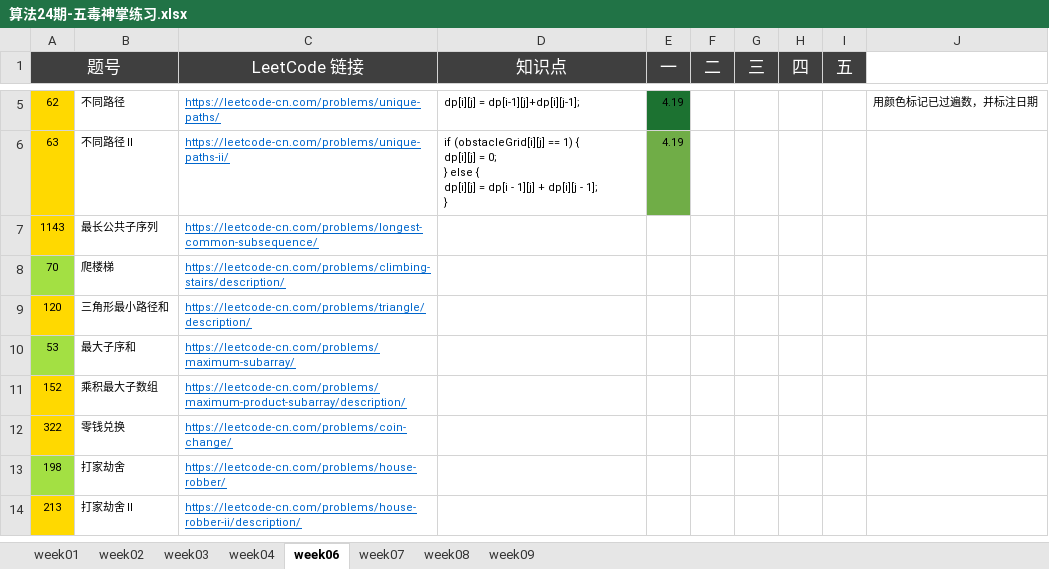
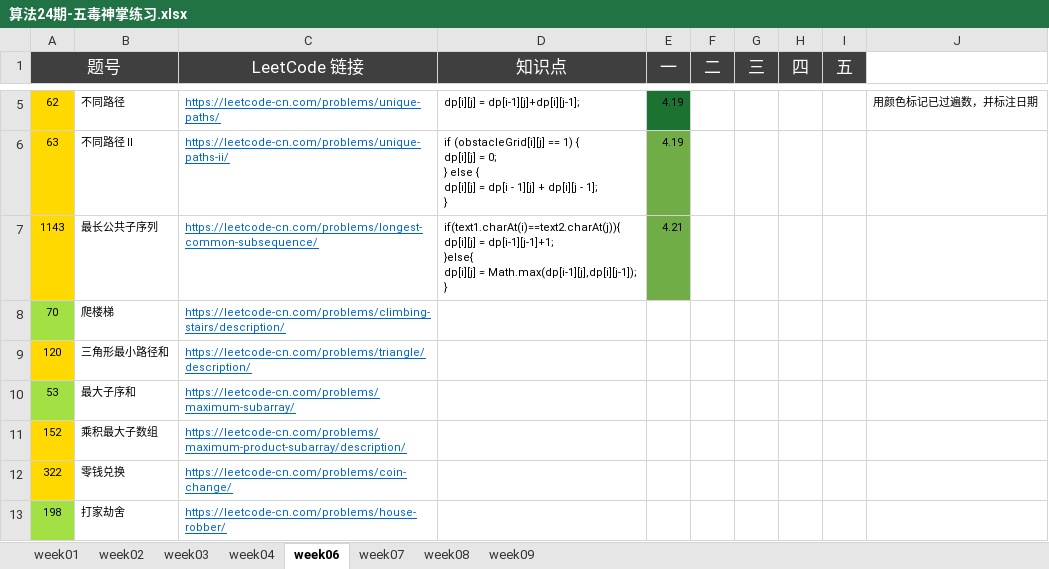
Before and after one commit to Quan-heng/LeetCodeTraining, an Excel workbook: 算法24期-五毒神掌练习.xlsx, sheet week06, drawn as a sheet; only a part is shown, gaps mark what is left out; the shorter side is filled out with more unchanged rows; values as stored, in another font and other column widths than the file's, no borders; ↵ is a line break in a cell; the diff names each change by its address in the sheet, - before the commit and + after, or states it on an @@ line.

Commit message:
Merge branch 'master' of https://github.com/Quan-heng/LeetCodeTraining
# Conflicts:
#	算法24期-五毒神掌练习.xlsx

```diff
--- a/算法24期-五毒神掌练习.xlsx (sheet week06)
+++ b/算法24期-五毒神掌练习.xlsx (sheet week06)
-D7 (知识点): (empty)
+D7 (知识点): if(text1.charAt(i)==text2.charAt(j)){ ↵ dp[i][j] = dp[i-1][j-1]+1; ↵ }else{ ↵ dp[i][j] = Math.max(dp[i-1][j],dp[i][j-1]); ↵ }
-E7 (一): (empty)
+E7 (一): 4.21
-E7 fill: none
+E7 fill: #70AD47
```
Also changed, not shown: 1 other file.
